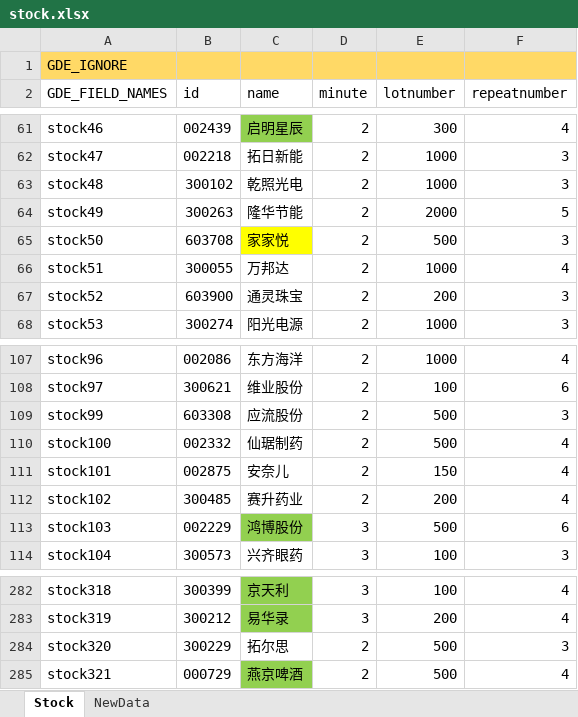
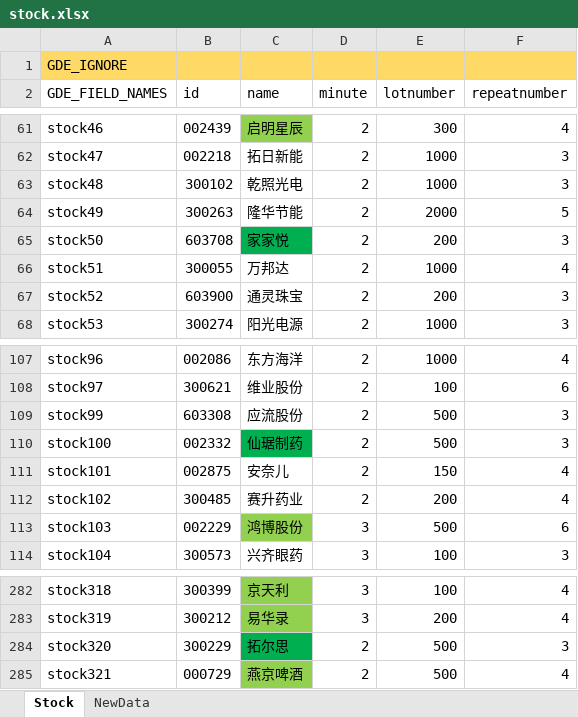
Before and after one commit to zsdarkblue/TradeStation_ContinuousTrade, an Excel workbook: stock.xlsx, sheet Stock, drawn as a sheet; only a part is shown, gaps mark what is left out; values as stored, in another font and other column widths than the file's, no borders; the diff covers the shown part only; the diff names each change by its address in the sheet, - before the commit and + after, or states it on an @@ line.

```diff
--- a/stock.xlsx (sheet Stock)
+++ b/stock.xlsx (sheet Stock)
-C65 fill: #FFFF00
+C65 fill: #00B050
-E65 (lotnumber): 500
+E65 (lotnumber): 200
-C110 fill: none
+C110 fill: #00B050
-F110 (repeatnumber): 4
+F110 (repeatnumber): 3
-C284 fill: none
+C284 fill: #00B050
```
Also changed, not shown: 6 added rows, 8 edited cells and cell formats elsewhere in this sheet, sheet NewData, 3 other files.
